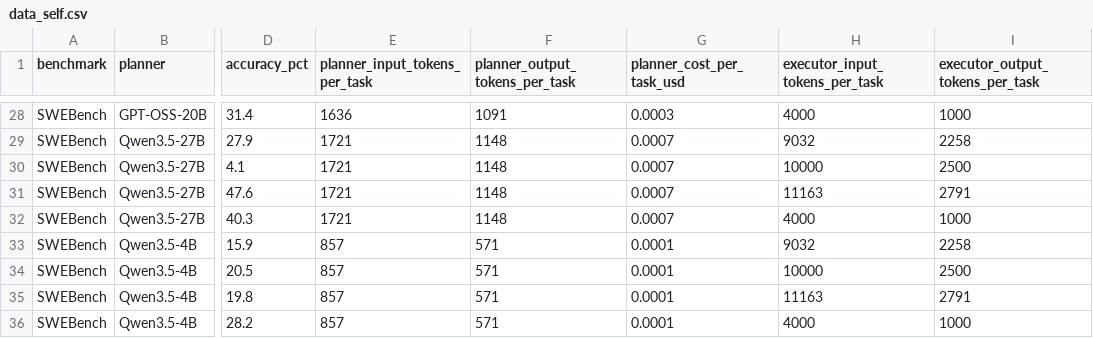
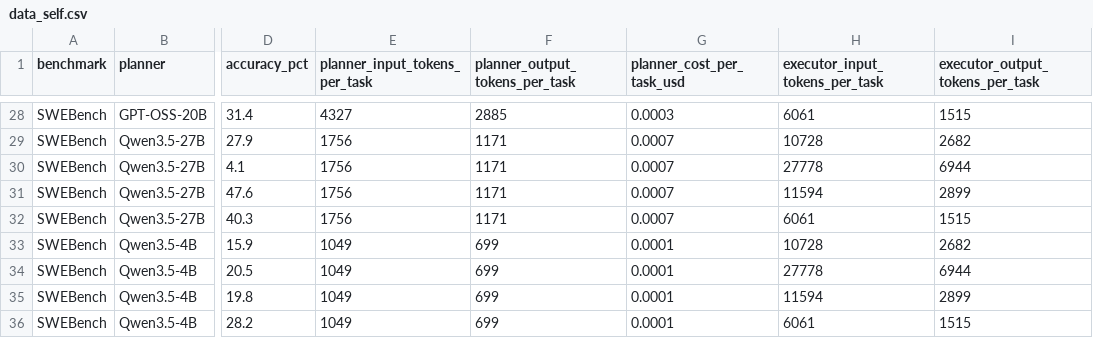
Before and after one commit to Auto-CAP/AgentCAP, a CSV file: data_self.csv, drawn as a sheet; only a part is shown, gaps mark what is left out; the diff covers the shown part only; the diff names each change by its address in the sheet, - before the commit and + after, or states it on an @@ line.

```diff
--- a/data_self.csv
+++ b/data_self.csv
-E28 (planner_input_tokens_per_task): 1636
+E28 (planner_input_tokens_per_task): 4327
-F28 (planner_output_tokens_per_task): 1091
+F28 (planner_output_tokens_per_task): 2885
-H28 (executor_input_tokens_per_task): 4000
+H28 (executor_input_tokens_per_task): 6061
-I28 (executor_output_tokens_per_task): 1000
+I28 (executor_output_tokens_per_task): 1515
-E29:E32 (planner_input_tokens_per_task): 1721
+E29:E32 (planner_input_tokens_per_task): 1756
-F29:F32 (planner_output_tokens_per_task): 1148
+F29:F32 (planner_output_tokens_per_task): 1171
-H29 (executor_input_tokens_per_task): 9032
+H29 (executor_input_tokens_per_task): 10728
-I29 (executor_output_tokens_per_task): 2258
+I29 (executor_output_tokens_per_task): 2682
-H30 (executor_input_tokens_per_task): 10000
+H30 (executor_input_tokens_per_task): 27778
-I30 (executor_output_tokens_per_task): 2500
+I30 (executor_output_tokens_per_task): 6944
-H31 (executor_input_tokens_per_task): 11163
+H31 (executor_input_tokens_per_task): 11594
-I31 (executor_output_tokens_per_task): 2791
+I31 (executor_output_tokens_per_task): 2899
-H32 (executor_input_tokens_per_task): 4000
+H32 (executor_input_tokens_per_task): 6061
-I32 (executor_output_tokens_per_task): 1000
+I32 (executor_output_tokens_per_task): 1515
-E33:E36 (planner_input_tokens_per_task): 857
+E33:E36 (planner_input_tokens_per_task): 1049
-F33:F36 (planner_output_tokens_per_task): 571
+F33:F36 (planner_output_tokens_per_task): 699
-H33 (executor_input_tokens_per_task): 9032
+H33 (executor_input_tokens_per_task): 10728
-I33 (executor_output_tokens_per_task): 2258
+I33 (executor_output_tokens_per_task): 2682
-H34 (executor_input_tokens_per_task): 10000
+H34 (executor_input_tokens_per_task): 27778
-I34 (executor_output_tokens_per_task): 2500
+I34 (executor_output_tokens_per_task): 6944
-H35 (executor_input_tokens_per_task): 11163
+H35 (executor_input_tokens_per_task): 11594
-I35 (executor_output_tokens_per_task): 2791
+I35 (executor_output_tokens_per_task): 2899
-H36 (executor_input_tokens_per_task): 4000
+H36 (executor_input_tokens_per_task): 6061
-I36 (executor_output_tokens_per_task): 1000
+I36 (executor_output_tokens_per_task): 1515
```
Also changed, not shown: 73 edited cells elsewhere in this file, data_api.csv, data_hybrid.csv.
